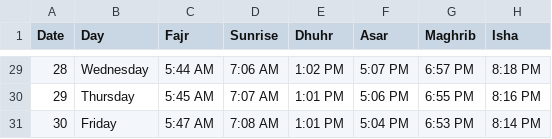
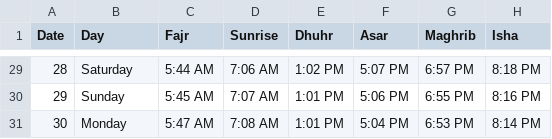
Before and after one commit to muskan-86/MOSQUE, a CSV file: src/public/prayer-times.csv, drawn as a sheet; only a part is shown, gaps mark what is left out; the diff covers the shown part only.

```diff
--- a/src/public/prayer-times.csv
+++ b/src/public/prayer-times.csv
@@ -29,3 +29,3 @@ Date,Day,Fajr,Sunrise,Dhuhr,Asar,Maghrib,Isha
-28,Wednesday,5:44 AM,7:06 AM,1:02 PM,5:07 PM,6:57 PM,8:18 PM
-29,Thursday,5:45 AM,7:07 AM,1:01 PM,5:06 PM,6:55 PM,8:16 PM
-30,Friday,5:47 AM,7:08 AM,1:01 PM,5:04 PM,6:53 PM,8:14 PM
+28,Saturday,5:44 AM,7:06 AM,1:02 PM,5:07 PM,6:57 PM,8:18 PM
+29,Sunday,5:45 AM,7:07 AM,1:01 PM,5:06 PM,6:55 PM,8:16 PM
+30,Monday,5:47 AM,7:08 AM,1:01 PM,5:04 PM,6:53 PM,8:14 PM
```
Also changed, not shown: 27 edited cells elsewhere in this file.
